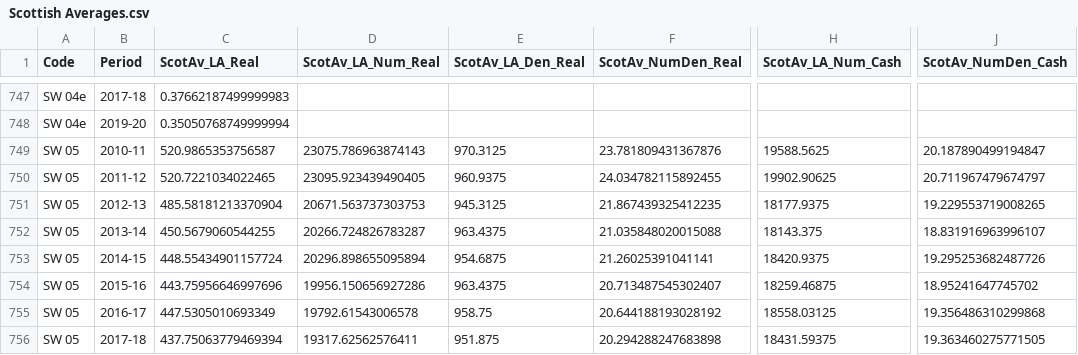
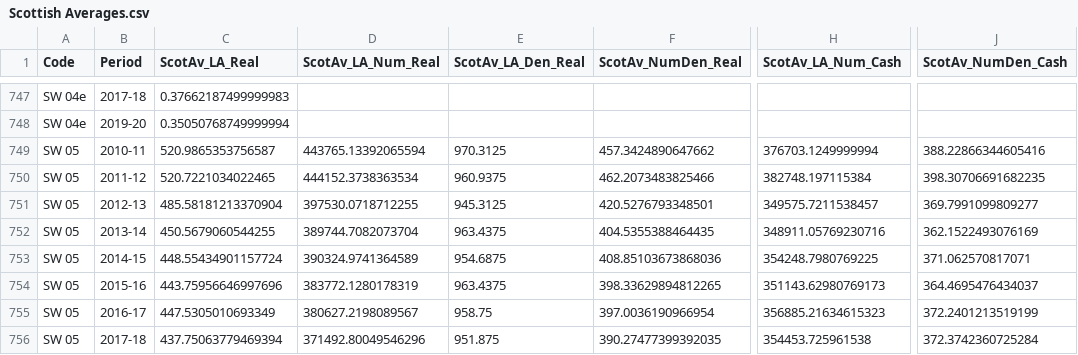
Before and after one commit to SC-TPP/LGBF, a CSV file: Data Files/Scottish Averages.csv, drawn as a sheet; only a part is shown, gaps mark what is left out; the diff covers the shown part only; the diff names each change by its address in the sheet, - before the commit and + after, or states it on an @@ line.

```diff
--- a/Data Files/Scottish Averages.csv
+++ b/Data Files/Scottish Averages.csv
-D749 (ScotAv_LA_Num_Real): 23075.786963874143
+D749 (ScotAv_LA_Num_Real): 443765.13392065594
-F749 (ScotAv_NumDen_Real): 23.781809431367876
+F749 (ScotAv_NumDen_Real): 457.3424890647662
-H749 (ScotAv_LA_Num_Cash): 19588.5625
+H749 (ScotAv_LA_Num_Cash): 376703.1249999994
-J749 (ScotAv_NumDen_Cash): 20.187890499194847
+J749 (ScotAv_NumDen_Cash): 388.22866344605416
-D750 (ScotAv_LA_Num_Real): 23095.923439490405
+D750 (ScotAv_LA_Num_Real): 444152.3738363534
-F750 (ScotAv_NumDen_Real): 24.034782115892455
+F750 (ScotAv_NumDen_Real): 462.2073483825466
-H750 (ScotAv_LA_Num_Cash): 19902.90625
+H750 (ScotAv_LA_Num_Cash): 382748.197115384
-J750 (ScotAv_NumDen_Cash): 20.711967479674797
+J750 (ScotAv_NumDen_Cash): 398.30706691682235
-D751 (ScotAv_LA_Num_Real): 20671.563737303753
+D751 (ScotAv_LA_Num_Real): 397530.0718712255
-F751 (ScotAv_NumDen_Real): 21.867439325412235
+F751 (ScotAv_NumDen_Real): 420.5276793348501
-H751 (ScotAv_LA_Num_Cash): 18177.9375
+H751 (ScotAv_LA_Num_Cash): 349575.7211538457
-J751 (ScotAv_NumDen_Cash): 19.229553719008265
+J751 (ScotAv_NumDen_Cash): 369.7991099809277
-D752 (ScotAv_LA_Num_Real): 20266.724826783287
+D752 (ScotAv_LA_Num_Real): 389744.7082073704
-F752 (ScotAv_NumDen_Real): 21.035848020015088
+F752 (ScotAv_NumDen_Real): 404.5355388464435
-H752 (ScotAv_LA_Num_Cash): 18143.375
+H752 (ScotAv_LA_Num_Cash): 348911.05769230716
-J752 (ScotAv_NumDen_Cash): 18.831916963996107
+J752 (ScotAv_NumDen_Cash): 362.1522493076169
-D753 (ScotAv_LA_Num_Real): 20296.898655095894
+D753 (ScotAv_LA_Num_Real): 390324.9741364589
-F753 (ScotAv_NumDen_Real): 21.26025391041141
+F753 (ScotAv_NumDen_Real): 408.85103673868036
-H753 (ScotAv_LA_Num_Cash): 18420.9375
+H753 (ScotAv_LA_Num_Cash): 354248.7980769225
-J753 (ScotAv_NumDen_Cash): 19.295253682487726
+J753 (ScotAv_NumDen_Cash): 371.062570817071
-D754 (ScotAv_LA_Num_Real): 19956.150656927286
+D754 (ScotAv_LA_Num_Real): 383772.1280178319
-F754 (ScotAv_NumDen_Real): 20.713487545302407
+F754 (ScotAv_NumDen_Real): 398.33629894812265
-H754 (ScotAv_LA_Num_Cash): 18259.46875
+H754 (ScotAv_LA_Num_Cash): 351143.62980769173
-J754 (ScotAv_NumDen_Cash): 18.95241647745702
+J754 (ScotAv_NumDen_Cash): 364.4695476434037
-D755 (ScotAv_LA_Num_Real): 19792.61543006578
+D755 (ScotAv_LA_Num_Real): 380627.2198089567
-F755 (ScotAv_NumDen_Real): 20.644188193028192
+F755 (ScotAv_NumDen_Real): 397.0036190966954
-H755 (ScotAv_LA_Num_Cash): 18558.03125
+H755 (ScotAv_LA_Num_Cash): 356885.21634615323
-J755 (ScotAv_NumDen_Cash): 19.356486310299868
+J755 (ScotAv_NumDen_Cash): 372.2401213519199
-D756 (ScotAv_LA_Num_Real): 19317.62562576411
+D756 (ScotAv_LA_Num_Real): 371492.80049546296
-F756 (ScotAv_NumDen_Real): 20.294288247683898
+F756 (ScotAv_NumDen_Real): 390.27477399392035
-H756 (ScotAv_LA_Num_Cash): 18431.59375
+H756 (ScotAv_LA_Num_Cash): 354453.725961538
-J756 (ScotAv_NumDen_Cash): 19.363460275771505
+J756 (ScotAv_NumDen_Cash): 372.3742360725284
```
Also changed, not shown: 8 edited cells elsewhere in this file, Data Files/Family Averages.csv, Data Files/Indicator Information.csv, 1 other file.
